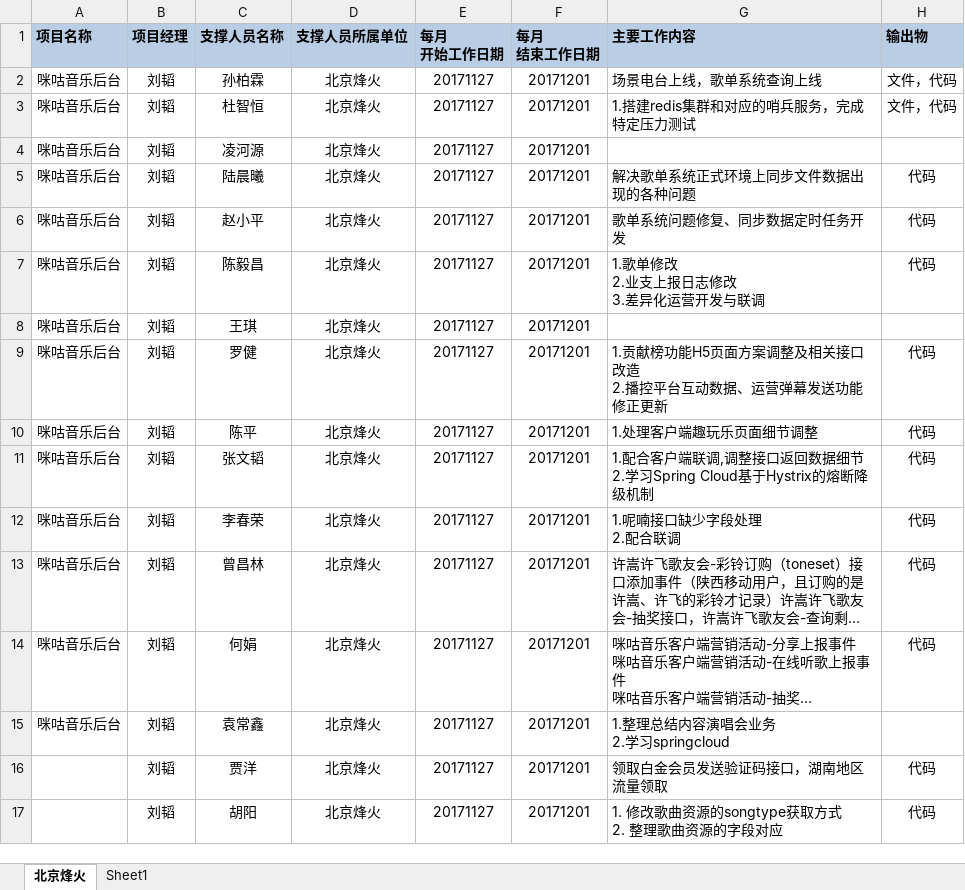
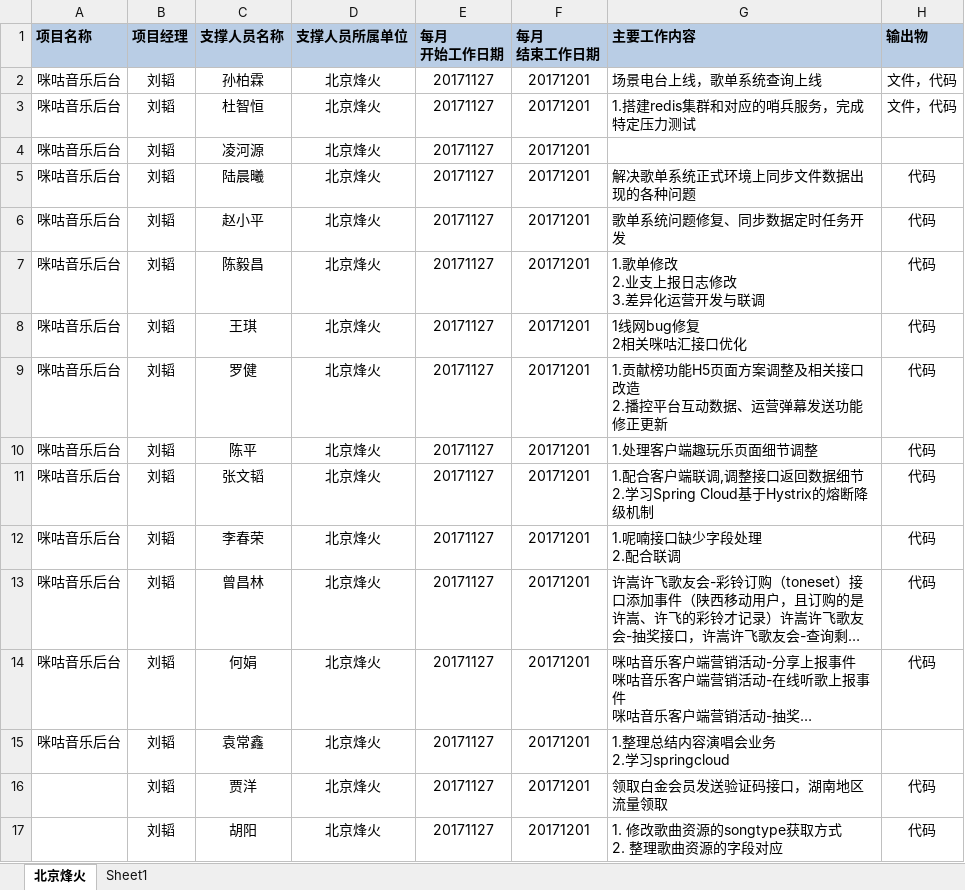
Before and after one commit to just-forking/weekReport, an Excel workbook: 20171201周报/技术支撑服务人员周报日报-20171201.xlsx, sheet 北京烽火, drawn as a sheet; long unchanged cells end in …; values as stored, in another font and other column widths than the file's, no borders; ↵ is a line break in a cell; the diff names each change by its address in the sheet, - before the commit and + after, or states it on an @@ line.

```diff
--- a/20171201周报/技术支撑服务人员周报日报-20171201.xlsx (sheet 北京烽火)
+++ b/20171201周报/技术支撑服务人员周报日报-20171201.xlsx (sheet 北京烽火)
-G8 (主要工作内容): (empty)
+G8 (主要工作内容): 1线网bug修复 ↵ 2相关咪咕汇接口优化
-H8 (输出物): (empty)
+H8 (输出物): 代码
```
Also changed, not shown: 20171208周报/技术支撑服务人员周报日报-20171208.xlsx, 20171215周报/技术支撑服务人员周报日报-20171215.xlsx, 3 other files.
